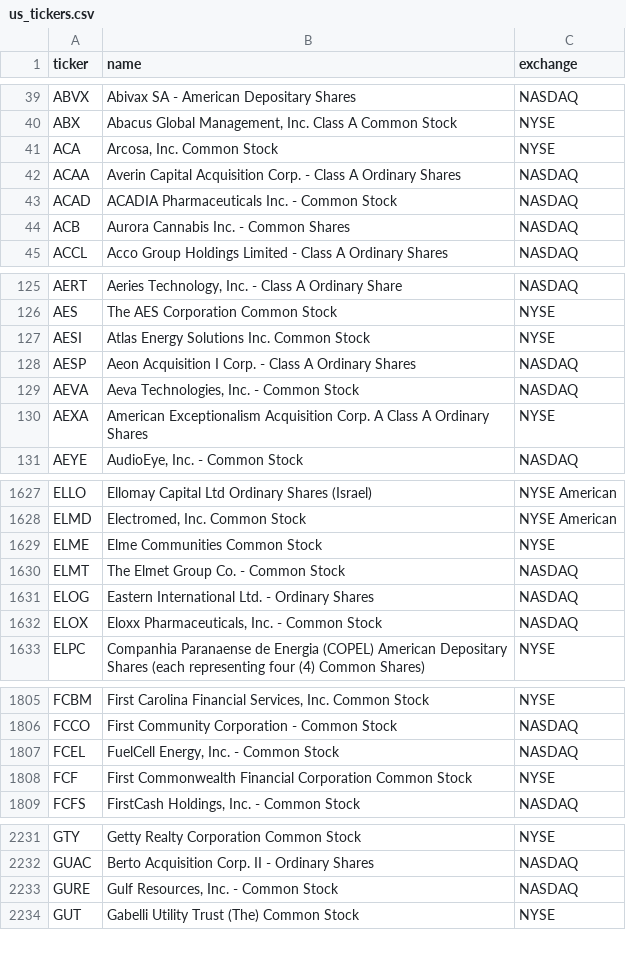
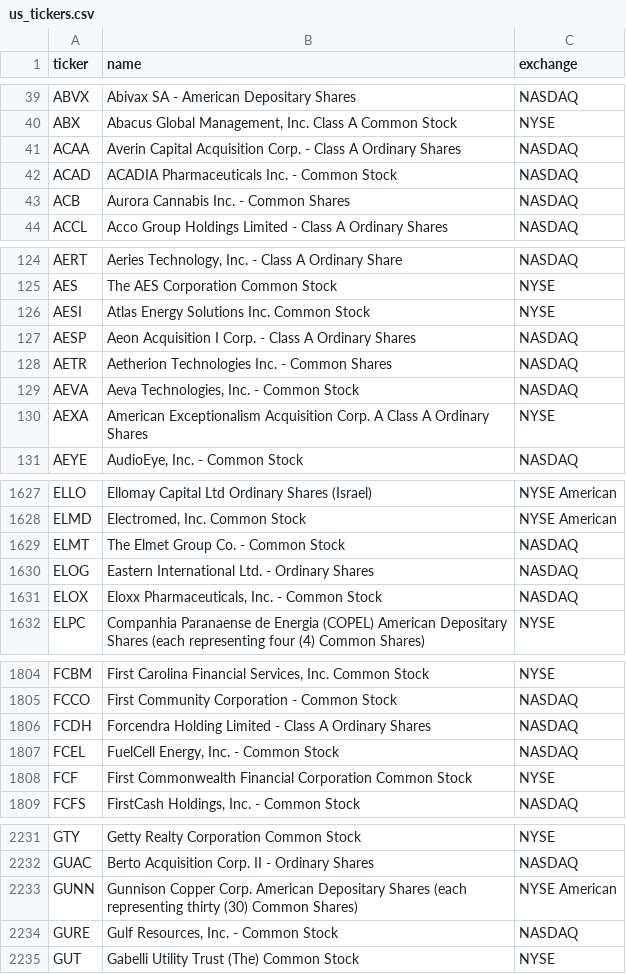
Before and after one commit to cplajha-pixel/stock-screener, a CSV file: output/us_tickers.csv, drawn as a sheet; only a part is shown, gaps mark what is left out; the diff covers the shown part only.

```diff
--- a/output/us_tickers.csv
+++ b/output/us_tickers.csv
@@ -40,3 +40,2 @@ ABVX,Abivax SA - American Depositary Shares,NASDAQ
 ABX,"Abacus Global Management, Inc. Class A Common Stock",NYSE
-ACA,"Arcosa, Inc. Common Stock",NYSE
 ACAA,Averin Capital Acquisition Corp. - Class A Ordinary Shares,NASDAQ
@@ -128,2 +127,3 @@ AESI,Atlas Energy Solutions Inc. Common Stock,NYSE
 AESP,Aeon Acquisition I Corp. - Class A Ordinary Shares,NASDAQ
+AETR,Aetherion Technologies Inc. - Common Shares,NASDAQ
 AEVA,"Aeva Technologies, Inc. - Common Stock",NASDAQ
@@ -1628,3 +1628,2 @@ ELLO,Ellomay Capital Ltd Ordinary Shares (Israel),NYSE American
 ELMD,"Electromed, Inc. Common Stock",NYSE American
-ELME,Elme Communities Common Stock,NYSE
 ELMT,The Elmet Group Co. - Common Stock,NASDAQ
@@ -1806,2 +1805,3 @@ FCBM,"First Carolina Financial Services, Inc. Common Stock",NYSE
 FCCO,First Community Corporation - Common Stock,NASDAQ
+FCDH,Forcendra Holding Limited - Class A Ordinary Shares,NASDAQ
 FCEL,"FuelCell Energy, Inc. - Common Stock",NASDAQ
@@ -2232,2 +2232,3 @@ GTY,Getty Realty Corporation Common Stock,NYSE
 GUAC,Berto Acquisition Corp. II - Ordinary Shares,NASDAQ
+GUNN,Gunnison Copper Corp. American Depositary Shares (each representing thirty (30) Common Shares),NYSE American
 GURE,"Gulf Resources, Inc. - Common Stock",NASDAQ
```
Also changed, not shown: 1 added row and 4 removed rows elsewhere in this file, 8 other files.
